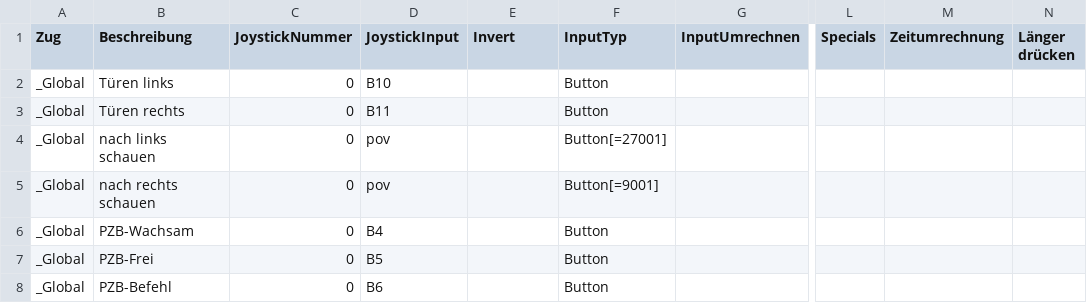
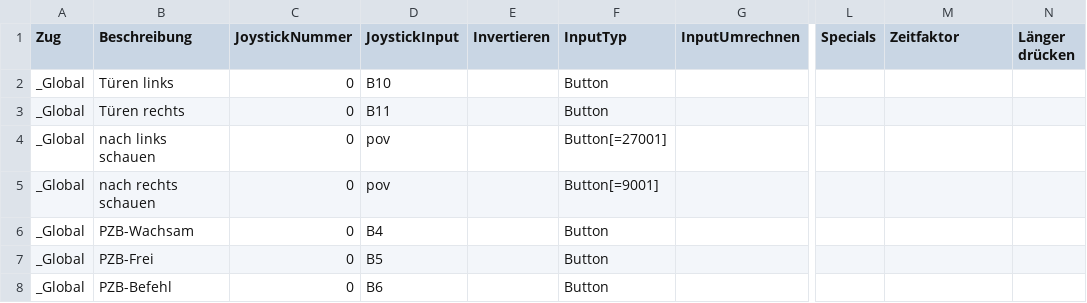
Before and after one commit to DerJantob/TSW2_Controller, a CSV file: TSW2_Controller/TrainConfigs/StandartTrainconfig.csv, drawn as a sheet; only a part is shown, gaps mark what is left out; the diff names each change by its address in the sheet, - before the commit and + after, or states it on an @@ line.

```diff
--- a/TSW2_Controller/TrainConfigs/StandartTrainconfig.csv
+++ b/TSW2_Controller/TrainConfigs/StandartTrainconfig.csv
-E1: Invert
+E1: Invertieren
-M1: Zeitumrechnung
+M1: Zeitfaktor
```
Also changed, not shown: 5 other files.
